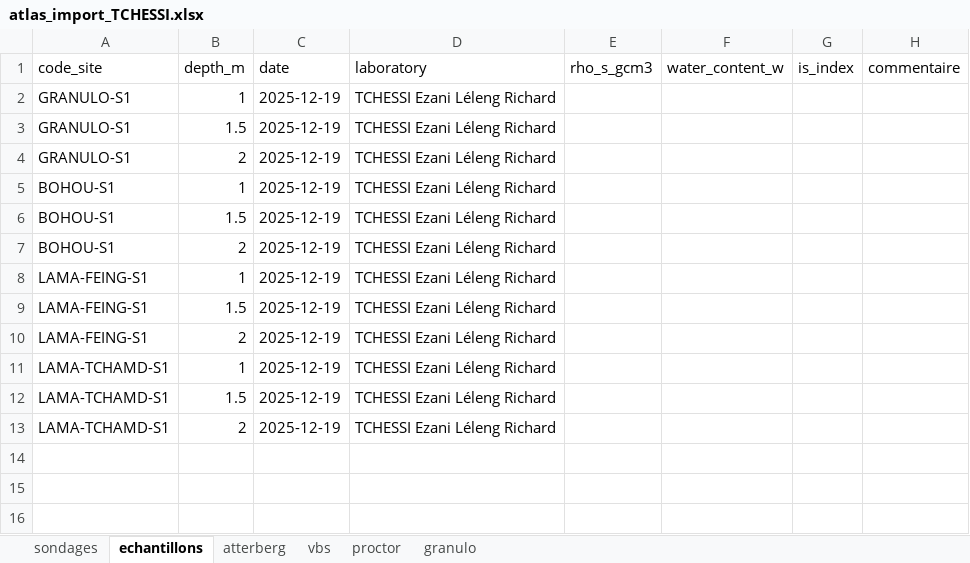
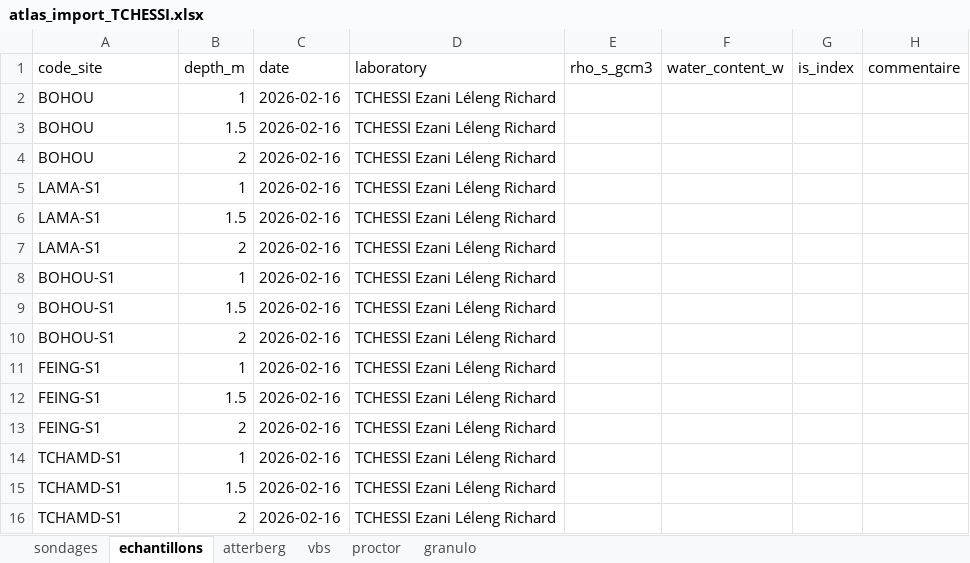
Before and after one commit to intrepidcore/ATLAS_GEOTECHNIQUE, an Excel workbook: data/xlsx/RAW/atlas_import_TCHESSI.xlsx, sheet echantillons, drawn as a sheet; values as stored, in another font and other column widths than the file's, no borders; addresses are those after the commit; the diff names each change by its address in the sheet, - before the commit and + after, or states it on an @@ line.

```diff
--- a/data/xlsx/RAW/atlas_import_TCHESSI.xlsx (sheet echantillons)
+++ b/data/xlsx/RAW/atlas_import_TCHESSI.xlsx (sheet echantillons)
+row 2: BOHOU | 1 | 2026-02-16 | TCHESSI Ezani Léleng Richard
+row 3: BOHOU | 1.5 | 2026-02-16 | TCHESSI Ezani Léleng Richard
+row 4: BOHOU | 2 | 2026-02-16 | TCHESSI Ezani Léleng Richard
-A5:A7 (code_site): GRANULO-S1
+A5:A7 (code_site): LAMA-S1
-C5:C16 (date): 2025-12-19
+C5:C16 (date): 2026-02-16
-A11:A13 (code_site): LAMA-FEING-S1
+A11:A13 (code_site): FEING-S1
-A14:A16 (code_site): LAMA-TCHAMD-S1
+A14:A16 (code_site): TCHAMD-S1
```
Also changed, not shown: sheet granulo, sheet vbs, sheet sondages, sheet atterberg, data/xlsx/RAW/atlas_import_SOGLO_Ferdinand.xlsx, 26 other files.
